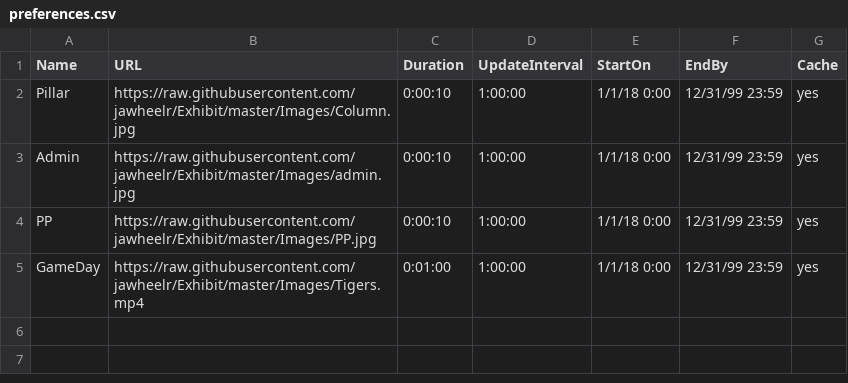
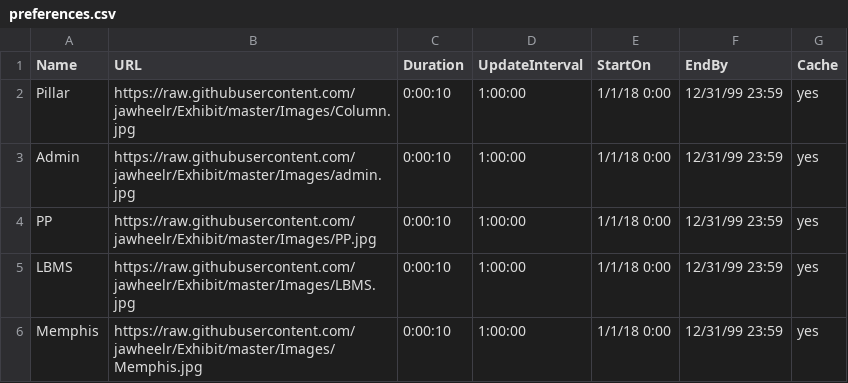
Before and after one commit to jawheelr/Exhibit, a CSV file: preferences.csv, drawn as a sheet.

Commit message:
Update preferences.csv

```diff
--- a/preferences.csv
+++ b/preferences.csv
@@ -4,2 +4,3 @@ Admin,https://raw.githubusercontent.com/jawheelr/Exhibit/master/Images/admin.jpg
 PP,https://raw.githubusercontent.com/jawheelr/Exhibit/master/Images/PP.jpg,0:00:10,1:00:00,1/1/18 0:00,12/31/99 23:59,yes
-GameDay,https://raw.githubusercontent.com/jawheelr/Exhibit/master/Images/Tigers.mp4,0:01:00,1:00:00,1/1/18 0:00,12/31/99 23:59,yes
+LBMS,https://raw.githubusercontent.com/jawheelr/Exhibit/master/Images/LBMS.jpg,0:00:10,1:00:00,1/1/18 0:00,12/31/99 23:59,yes
+Memphis,https://raw.githubusercontent.com/jawheelr/Exhibit/master/Images/Memphis.jpg,0:00:10,1:00:00,1/1/18 0:00,12/31/99 23:59,yes
```
